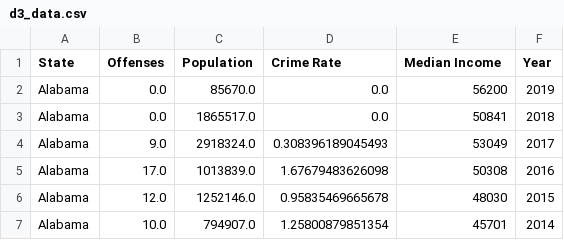
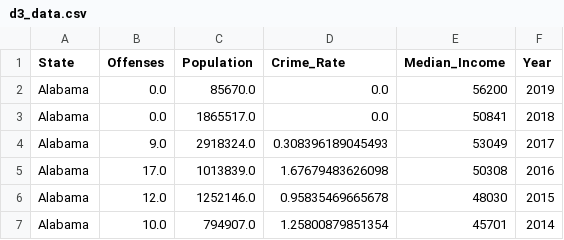
Before and after one commit to yiyuan-xu/USHateCrime, a CSV file: data/d3_data.csv, drawn as a sheet; only a part is shown.

Commit message:
Update d3_data.csv
Replace whitespace with '_' in column names

```diff
--- a/data/d3_data.csv
+++ b/data/d3_data.csv
@@ -1,2 +1,2 @@
-State,Offenses,Population,Crime Rate,Median Income,Year
+State,Offenses,Population,Crime_Rate,Median_Income,Year
 Alabama,0.0,85670.0,0.0,56200,2019
```
